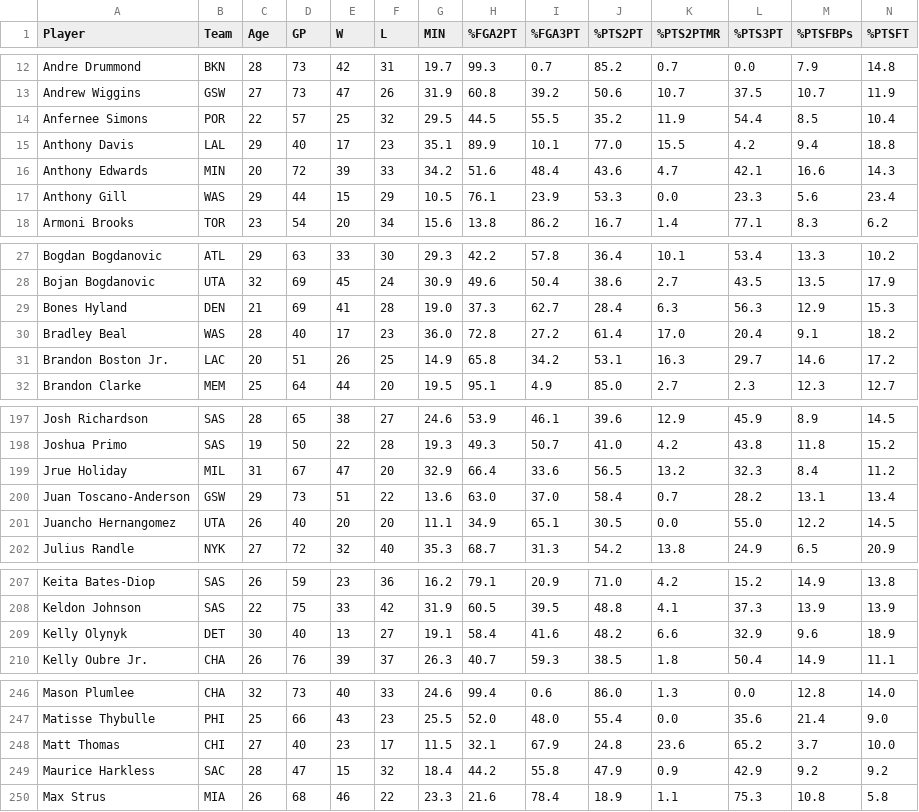
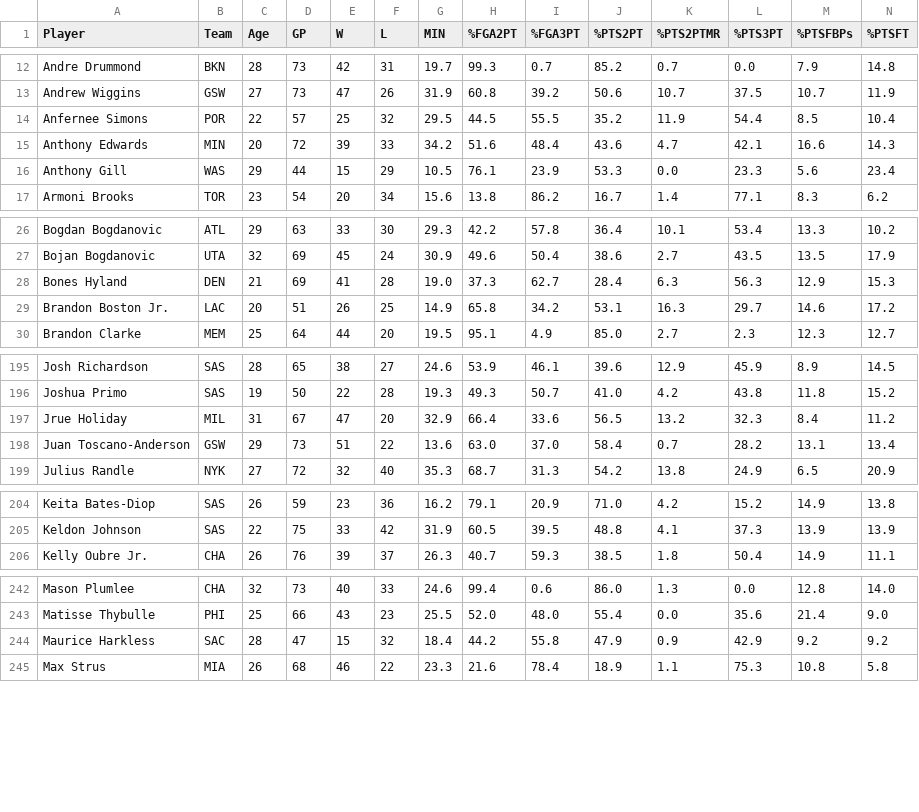
Before and after one commit to dracos-l/Pickup_Comps, a CSV file: Pickup_Comps_Inner/CSV_Data/General_Scoring.csv, drawn as a sheet; only a part is shown, gaps mark what is left out; rows hold the shown columns only; the diff covers the shown part only; the diff names each change by its address in the sheet, - before the commit and + after, or states it on an @@ line.

```diff
--- a/Pickup_Comps_Inner/CSV_Data/General_Scoring.csv
+++ b/Pickup_Comps_Inner/CSV_Data/General_Scoring.csv
-row 15: Anthony Davis | LAL | 29 | 40 | 17 | 23 | 35.1 | 89.9 | 10.1 | 77.0 | 15.5 | 4.2 | 9.4 | 18.8
-row 30: Bradley Beal | WAS | 28 | 40 | 17 | 23 | 36.0 | 72.8 | 27.2 | 61.4 | 17.0 | 20.4 | 9.1 | 18.2
-row 201: Juancho Hernangomez | UTA | 26 | 40 | 20 | 20 | 11.1 | 34.9 | 65.1 | 30.5 | 0.0 | 55.0 | 12.2 | 14.5
-row 209: Kelly Olynyk | DET | 30 | 40 | 13 | 27 | 19.1 | 58.4 | 41.6 | 48.2 | 6.6 | 32.9 | 9.6 | 18.9
-row 248: Matt Thomas | CHI | 27 | 40 | 23 | 17 | 11.5 | 32.1 | 67.9 | 24.8 | 23.6 | 65.2 | 3.7 | 10.0
```
Also changed, not shown: 2 removed rows elsewhere in this file, 5 other files.
